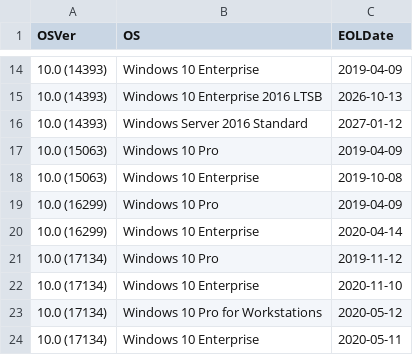
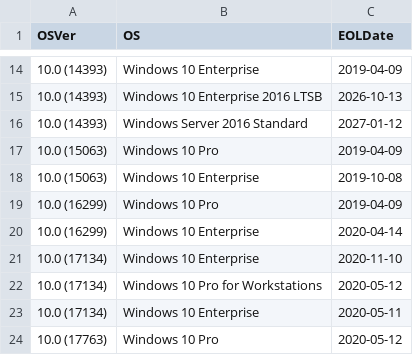
Before and after one commit to border-blaster/Check-Active-Directory-for-end-of-life-computers, a CSV file: os_eol_data.csv, drawn as a sheet; only a part is shown, gaps mark what is left out; the shorter side is filled out with more unchanged rows.

Commit message:
Update os_eol_data.csv
Removed "pro" entry

```diff
--- a/os_eol_data.csv
+++ b/os_eol_data.csv
@@ -20,3 +20,2 @@
 "10.0 (16299)","Windows 10 Enterprise","2020-04-14"
-"10.0 (17134)","Windows 10 Pro","2019-11-12"
 "10.0 (17134)","Windows 10 Enterprise","2020-11-10"
```
